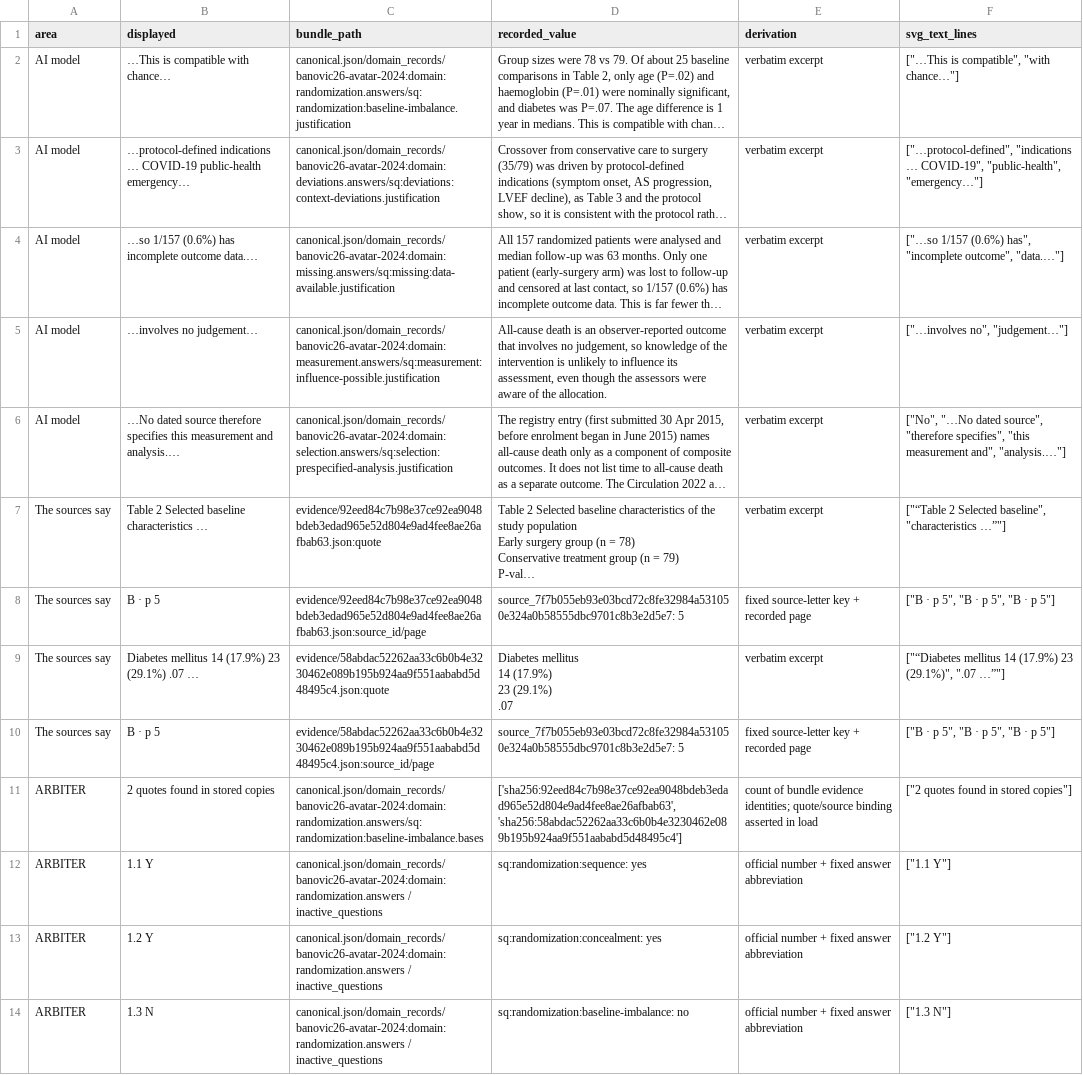
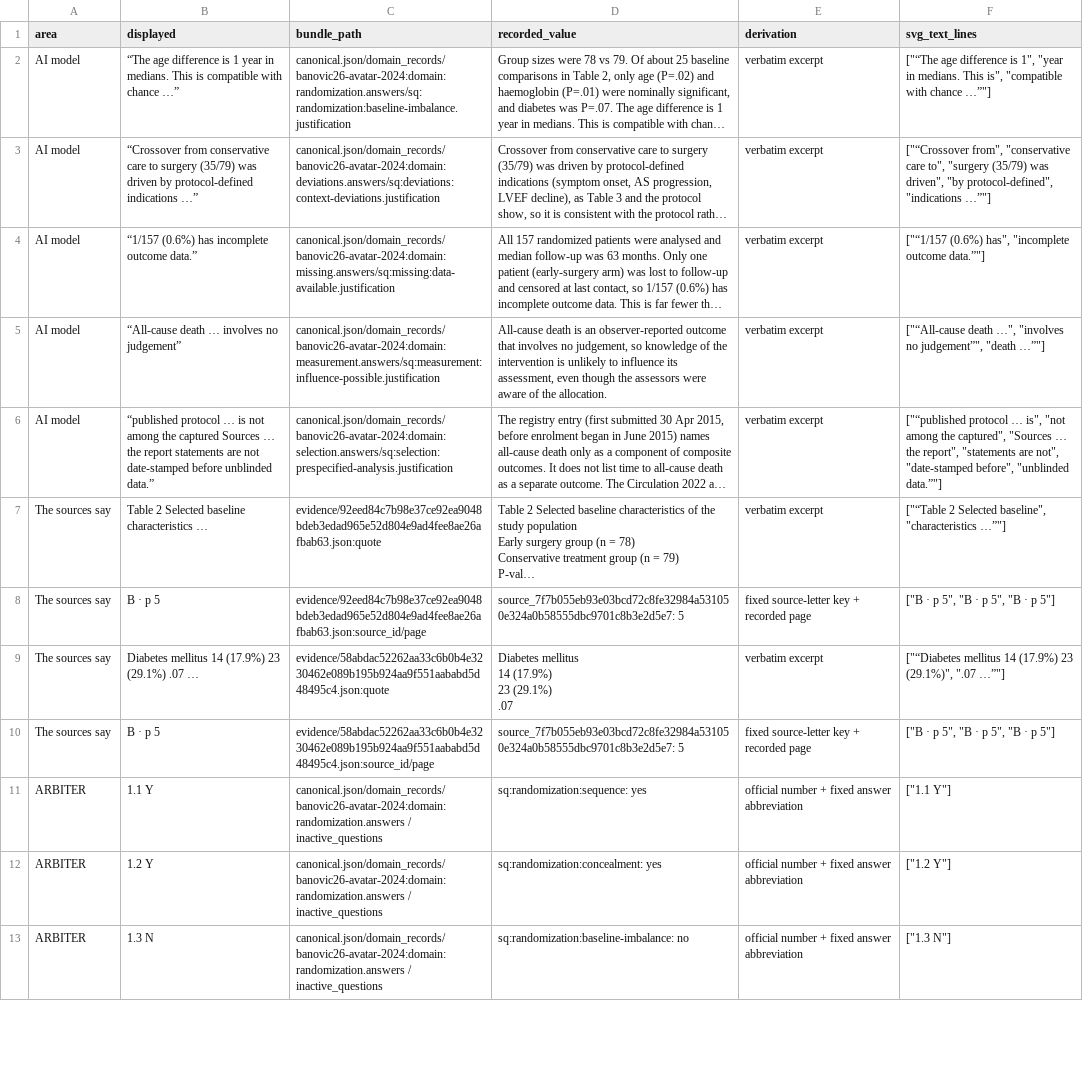
Before and after one commit to AliSalman-et-al/arbiter-JAMIA, a CSV file: analysis/figure1/figure2-text-provenance.csv, drawn as a sheet; only a part is shown; long unchanged cells end in …; removed rows and columns are numbered as before the commit, all else as after; the diff covers the shown part only; the diff names each change by its address in the sheet, - before the commit and + after, or states it on an @@ line.

Commit message:
Polish figure spacing, evidence excerpts and report presentation

```diff
--- a/analysis/figure1/figure2-text-provenance.csv
+++ b/analysis/figure1/figure2-text-provenance.csv
-B2 (displayed): …This is compatible with chance…
+B2 (displayed): “The age difference is 1 year in medians. This is compatible with chance …”
-F2 (svg_text_lines): ["…This is compatible", "with chance…"]
+F2 (svg_text_lines): ["“The age difference is 1", "year in medians. This is", "compatible with chance …”"]
-B3 (displayed): …protocol-defined indications … COVID-19 public-health emergency…
+B3 (displayed): “Crossover from conservative care to surgery (35/79) was driven by protocol-defined indications …”
-F3 (svg_text_lines): ["…protocol-defined", "indications … COVID-19", "public-health", "emergency…"]
+F3 (svg_text_lines): ["“Crossover from", "conservative care to", "surgery (35/79) was driven", "by protocol-defined", "indications …”"]
-B4 (displayed): …so 1/157 (0.6%) has incomplete outcome data.…
+B4 (displayed): “1/157 (0.6%) has incomplete outcome data.”
-F4 (svg_text_lines): ["…so 1/157 (0.6%) has", "incomplete outcome", "data.…"]
+F4 (svg_text_lines): ["“1/157 (0.6%) has", "incomplete outcome data.”"]
-B5 (displayed): …involves no judgement…
+B5 (displayed): “All-cause death … involves no judgement”
-F5 (svg_text_lines): ["…involves no", "judgement…"]
+F5 (svg_text_lines): ["“All-cause death …", "involves no judgement”", "death …”"]
-B6 (displayed): …No dated source therefore specifies this measurement and analysis.…
+B6 (displayed): “published protocol … is not among the captured Sources … the report statements are not date-stamped before unblinded data.”
-F6 (svg_text_lines): ["No", "…No dated source", "therefore specifies", "this measurement and", "analysis.…"]
+F6 (svg_text_lines): ["“published protocol … is", "not among the captured", "Sources … the report", "statements are not", "date-stamped before", "unblinded data.”"]
-row 11: ARBITER | 2 quotes found in stored copies | canonical.json/domain_records/banovic26-avatar-2024:domain:randomization.answers/sq:randomization:baseline-imbalance.bases | ['sha256:92eed84c7b98e37ce92ea9048bdeb3edad965e52d804e9ad4fee8ae26afbab63', 'sha256:58abdac52262aa33c6b0b4e3230462e089b195b924aa9f551aababd5d48495c4'] | count of bundle evidence identities; quote/source binding asserted in load | ["2 quotes found in stored copies"]
```
Also changed, not shown: 1 added row, 5 removed rows and 21 edited cells elsewhere in this file, 39 other files.
